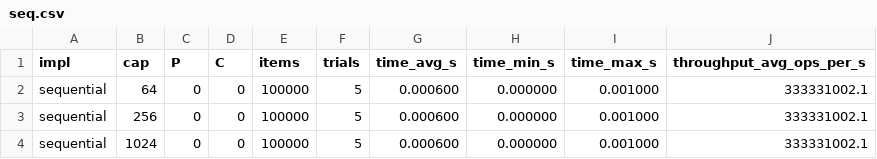
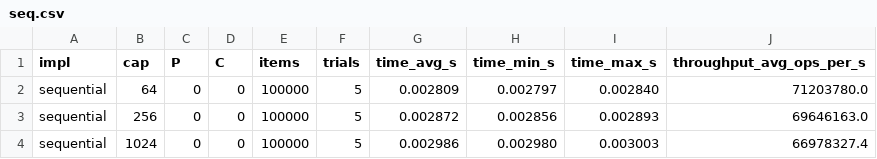
Before and after one commit to ThomasChen0717/concurrent-queue, a CSV file: bench/csv/seq.csv, drawn as a sheet; the diff names each change by its address in the sheet, - before the commit and + after, or states it on an @@ line.

```diff
--- a/bench/csv/seq.csv
+++ b/bench/csv/seq.csv
-G2 (time_avg_s): 0.000600
+G2 (time_avg_s): 0.002809
-H2 (time_min_s): 0.000000
+H2 (time_min_s): 0.002797
-I2 (time_max_s): 0.001000
+I2 (time_max_s): 0.002840
-J2 (throughput_avg_ops_per_s): 333331002.1
+J2 (throughput_avg_ops_per_s): 71203780.0
-G3 (time_avg_s): 0.000600
+G3 (time_avg_s): 0.002872
-H3 (time_min_s): 0.000000
+H3 (time_min_s): 0.002856
-I3 (time_max_s): 0.001000
+I3 (time_max_s): 0.002893
-J3 (throughput_avg_ops_per_s): 333331002.1
+J3 (throughput_avg_ops_per_s): 69646163.0
-G4 (time_avg_s): 0.000600
+G4 (time_avg_s): 0.002986
-H4 (time_min_s): 0.000000
+H4 (time_min_s): 0.002980
-I4 (time_max_s): 0.001000
+I4 (time_max_s): 0.003003
-J4 (throughput_avg_ops_per_s): 333331002.1
+J4 (throughput_avg_ops_per_s): 66978327.4
```
Also changed, not shown: bench/csv/onelock.csv, bench/csv/twolock.csv, 5 other files.
